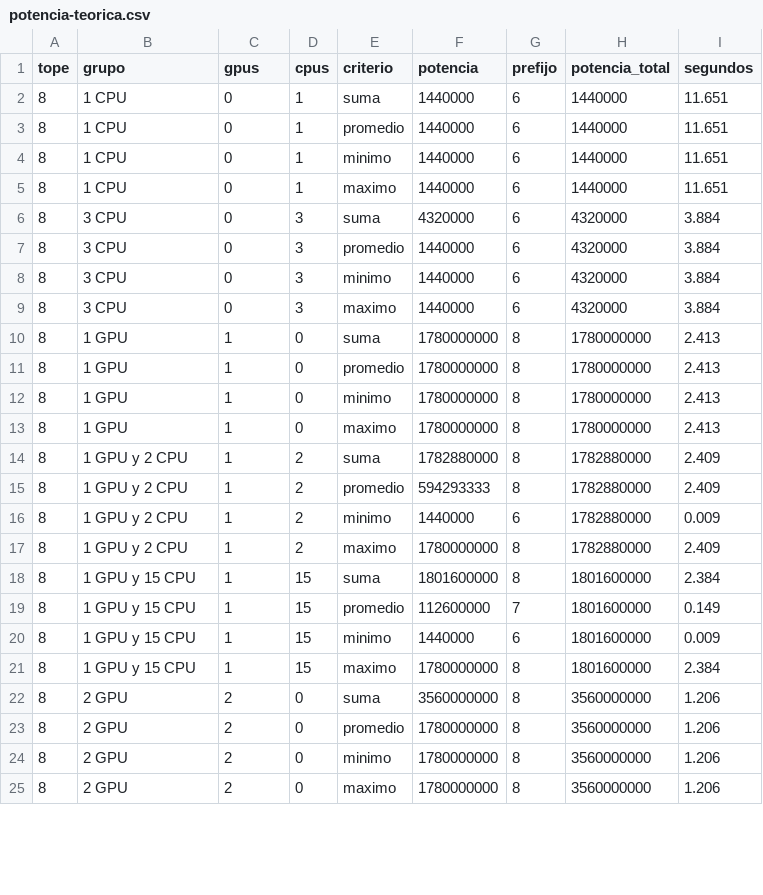
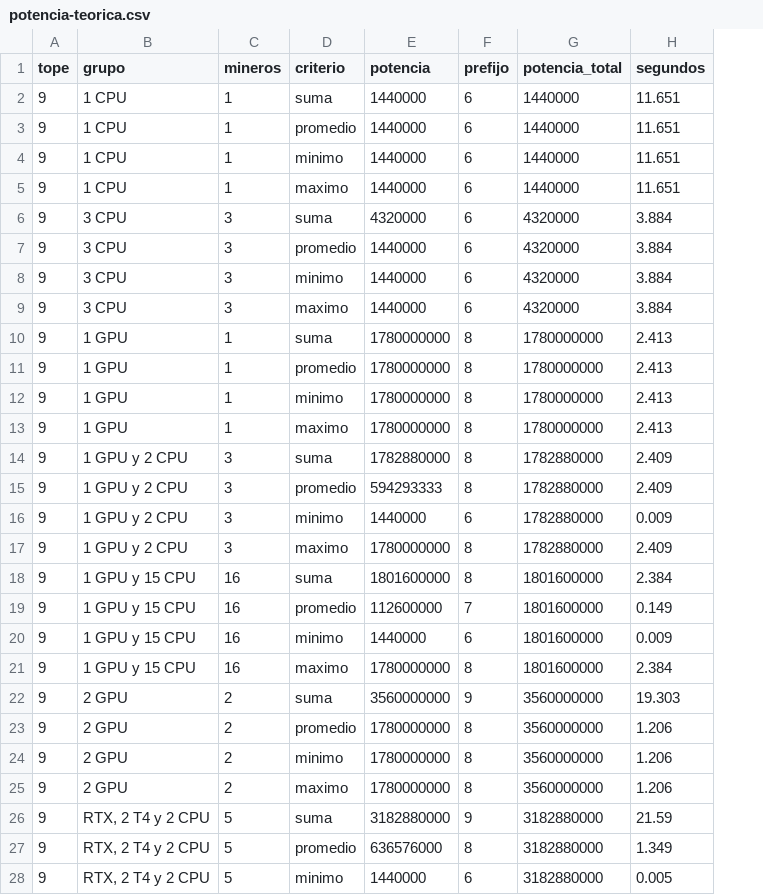
Before and after one commit to chimera-sdypp/BlockChain-Distribuida, a CSV file: pilar3/pruebas/resultados/potencia-teorica.csv, drawn as a sheet; only a part is shown; removed rows and columns are numbered as before the commit, all else as after; the diff covers the shown part only; the diff names each change by its address in the sheet, - before the commit and + after, or states it on an @@ line.

Commit message:
test(pilar3): la prueba de potencia con 3 GPU y 2 CPU, tope 9 (BC-59)
Con la RTX 4060, 2 T4 de Colab y 2 VMs, los criterios se separan: la suma da
9, el máximo y el promedio 8, y el mínimo 6. Por eso el tope pasa a 9 y
ESPACIO_NONCES a 2^38. La tabla teórica suma ese grupo con la T4 estimada, y
el gráfico calcula lo teórico con la potencia que registró el TrP cuando hay
medición.

```diff
--- a/pilar3/pruebas/resultados/potencia-teorica.csv
+++ b/pilar3/pruebas/resultados/potencia-teorica.csv
-column D (cpus), rows 2-25: 1 | 1 | 1 | 1 | 3 | 3 | 3 | 3 | 0 | 0 | 0 | 0 | 2 | 2 | 2 | 2 | 15 | 15 | 15 | 15 | 0 | 0 | 0 | 0
-C1: gpus
+C1: mineros
-A2:A25 (tope): 8
+A2:A25 (tope): 9
-C2:C5 (mineros): 0
+C2:C5 (mineros): 1
-C6:C9 (mineros): 0
+C6:C9 (mineros): 3
-C14:C17 (mineros): 1
+C14:C17 (mineros): 3
-C18:C21 (mineros): 1
+C18:C21 (mineros): 16
-F22 (prefijo): 8
+F22 (prefijo): 9
-H22 (segundos): 1.206
+H22 (segundos): 19.303
+row 26: 9 | RTX, 2 T4 y 2 CPU | 5 | suma | 3182880000 | 9 | 3182880000 | 21.59
+row 27: 9 | RTX, 2 T4 y 2 CPU | 5 | promedio | 636576000 | 8 | 3182880000 | 1.349
+row 28: 9 | RTX, 2 T4 y 2 CPU | 5 | minimo | 1440000 | 6 | 3182880000 | 0.005
```
Also changed, not shown: 5 added rows and 16 edited cells elsewhere in this file, 5 other files.
